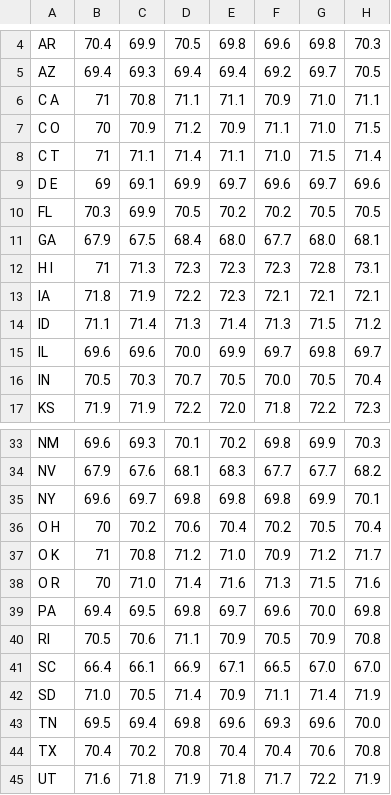
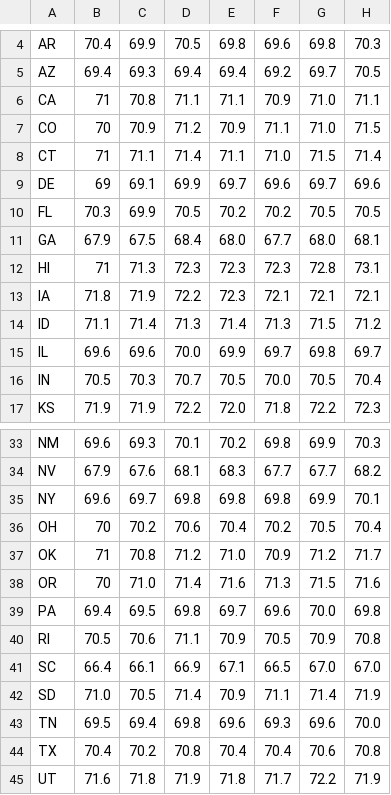
Before and after one commit to corinaramont/capstone_project, a CSV file: datasets/life-expectancy-1959-1978.csv, drawn as a sheet; only a part is shown, gaps mark what is left out; the diff names each change by its address in the sheet, - before the commit and + after, or states it on an @@ line.

Commit message:
modifies datasets

```diff
--- a/datasets/life-expectancy-1959-1978.csv
+++ b/datasets/life-expectancy-1959-1978.csv
-A6: C A
+A6: CA
-A7: C O
+A7: CO
-A8: C T
+A8: CT
-A9: D E
+A9: DE
-A12: H I
+A12: HI
-A36: O H
+A36: OH
-A37: O K
+A37: OK
-A38: O R
+A38: OR
```
Also changed, not shown: datasets/life-expectancy-1979-1998.csv, datasets/life-expectancy-1999-2016.csv, 1 other file.
